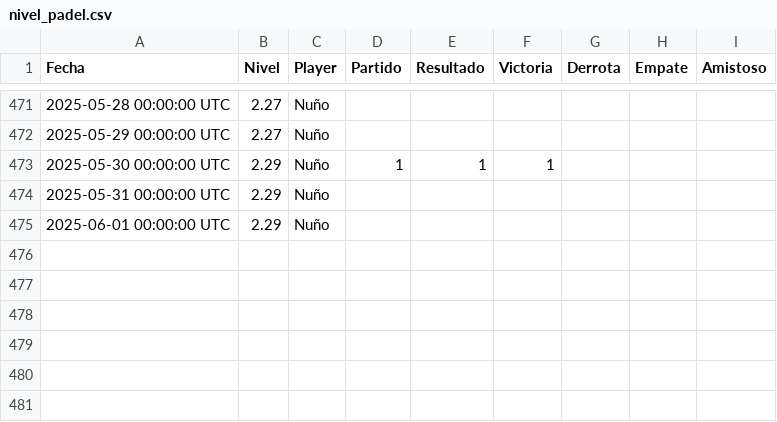
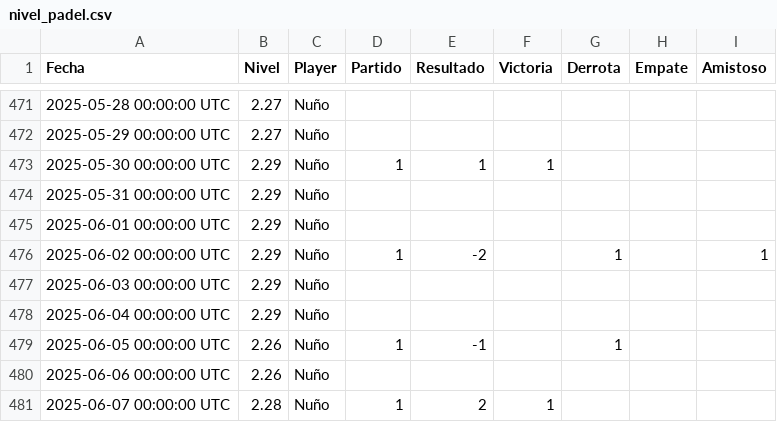
Before and after one commit to Nunyo/files, a CSV file: nivel_padel.csv, drawn as a sheet; only a part is shown, gaps mark what is left out.

Commit message:
Update nivel_padel.csv

```diff
--- a/nivel_padel.csv
+++ b/nivel_padel.csv
@@ -475 +475,7 @@ Fecha,Nivel,Player,Partido,Resultado,Victoria,Derrota,Empate,Amistoso
 2025-06-01 00:00:00 UTC,2.29,Nuño,,,,,,
+2025-06-02 00:00:00 UTC,2.29,Nuño,1,-2,,1,,1
+2025-06-03 00:00:00 UTC,2.29,Nuño,,,,,,
+2025-06-04 00:00:00 UTC,2.29,Nuño,,,,,,
+2025-06-05 00:00:00 UTC,2.26,Nuño,1,-1,,1,,
+2025-06-06 00:00:00 UTC,2.26,Nuño,,,,,,
+2025-06-07 00:00:00 UTC,2.28,Nuño,1,2,1,,,
```
